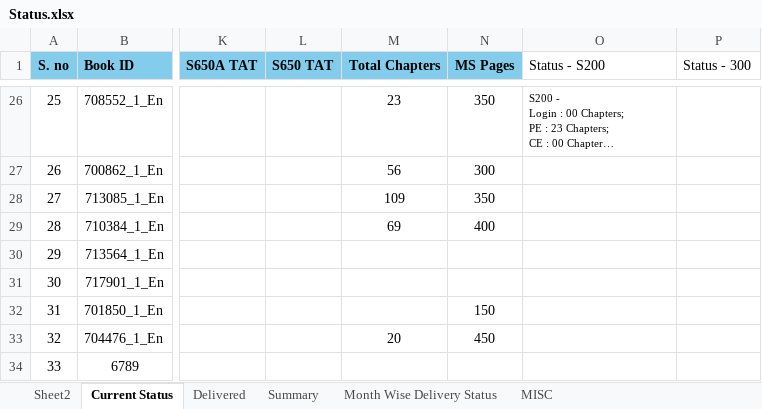
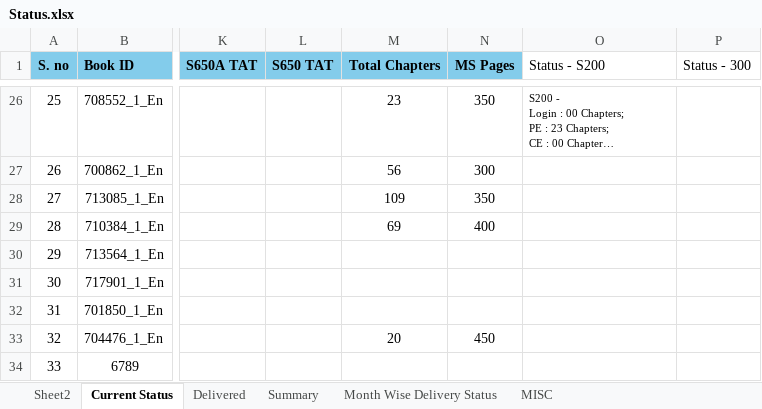
Before and after one commit to Gullu-puda/sn-dashboard, an Excel workbook: Status.xlsx, sheet Current Status, drawn as a sheet; only a part is shown, gaps mark what is left out; long unchanged cells end in …; values as stored, in another font and other column widths than the file's, no borders; table styles not drawn; the diff names each change by its address in the sheet, - before the commit and + after, or states it on an @@ line.

Commit message:
Update Status.xlsx

```diff
--- a/Status.xlsx (sheet Current Status)
+++ b/Status.xlsx (sheet Current Status)
-N32 (MS Pages): 150
+N32 (MS Pages): (empty)
```
